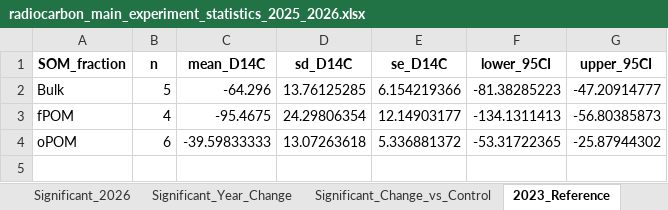
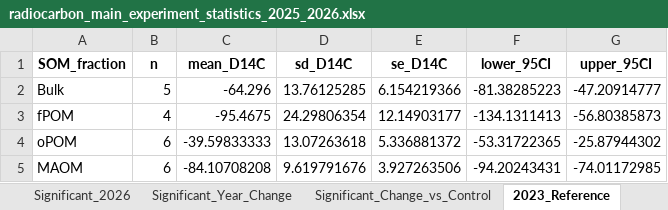
Before and after one commit to Teneille97/rocmics, an Excel workbook: outputs/radiocarbon_main_experiment_statistics_2025_2026.xlsx, sheet 2023_Reference, drawn as a sheet; values as stored, in another font and other column widths than the file's, no borders; the diff names each change by its address in the sheet, - before the commit and + after, or states it on an @@ line.

```diff
--- a/outputs/radiocarbon_main_experiment_statistics_2025_2026.xlsx (sheet 2023_Reference)
+++ b/outputs/radiocarbon_main_experiment_statistics_2025_2026.xlsx (sheet 2023_Reference)
+row 5: MAOM | 6 | -84.10708208 | 9.619791676 | 3.927263506 | -94.20243431 | -74.01172985
```
Also changed, not shown: sheet Data_Used, sheet Estimated_Means, sheet Change_vs_Control, sheet Year_Change, sheet 2026_Tmt_vs_Control, sheet 2025_Tmt_vs_Control, 2 more sheets, 44 other files.
